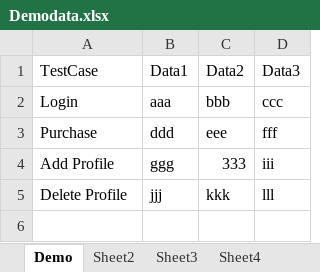
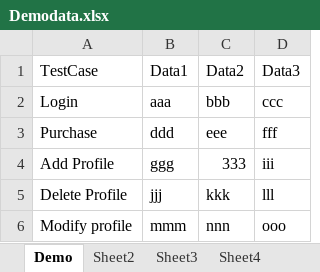
Before and after one commit to rekhakathir/Javamaven, an Excel workbook: Demodata.xlsx, sheet Demo, drawn as a sheet; values as stored, in another font and other column widths than the file's, no borders; the diff names each change by its address in the sheet, - before the commit and + after, or states it on an @@ line.

Commit message:
modified demodata excel file

```diff
--- a/Demodata.xlsx (sheet Demo)
+++ b/Demodata.xlsx (sheet Demo)
+row 6: Modify profile | mmm | nnn | ooo
```
